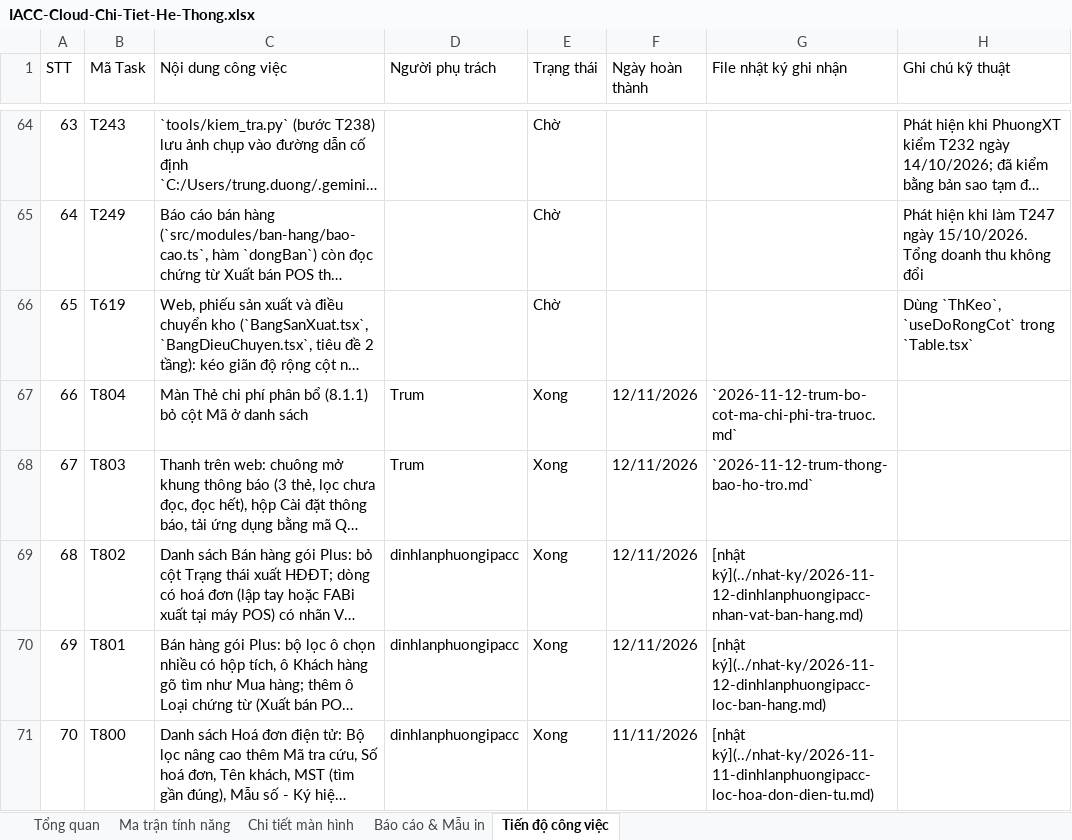
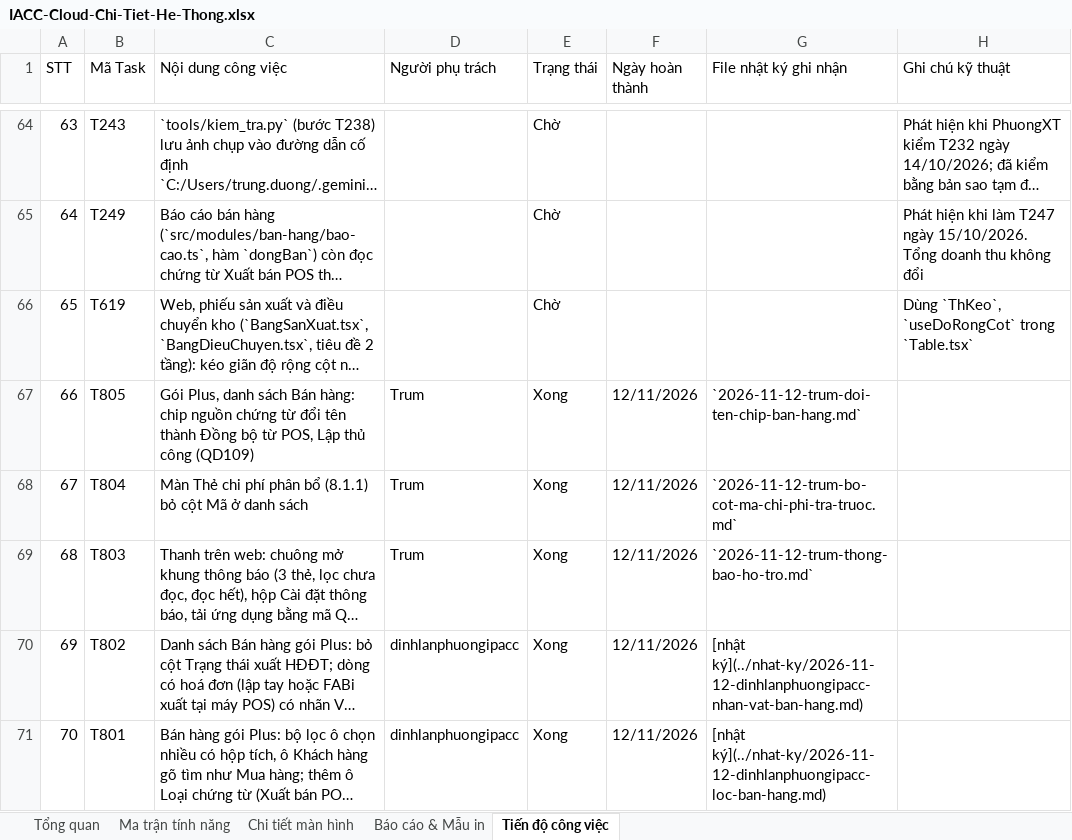
Before and after one commit to trungkhanhduong93/iaccdemo, an Excel workbook: docs/IACC-Cloud-Chi-Tiet-He-Thong.xlsx, sheet Tiến độ công việc, drawn as a sheet; only a part is shown, gaps mark what is left out; the shorter side is filled out with more unchanged rows; long unchanged cells end in …; values as stored, in another font and other column widths than the file's, no cell formats; addresses are those after the commit; the diff names each change by its address in the sheet, - before the commit and + after, or states it on an @@ line.

```diff
--- a/docs/IACC-Cloud-Chi-Tiet-He-Thong.xlsx (sheet Tiến độ công việc)
+++ b/docs/IACC-Cloud-Chi-Tiet-He-Thong.xlsx (sheet Tiến độ công việc)
+row 67: 66 | T805 | Gói Plus, danh sách Bán hàng: chip nguồn chứng từ đổi tên thành Đồng bộ từ POS, Lập thủ công (QD109) | Trum | Xong | 12/11/2026 | `2026-11-12-trum-doi-ten-chip-ban-hang.md`
@@ column A (STT) renumbered from row 68 down @@
```
Also changed, not shown: sheet Tổng quan, cell formats, 6 other files.
